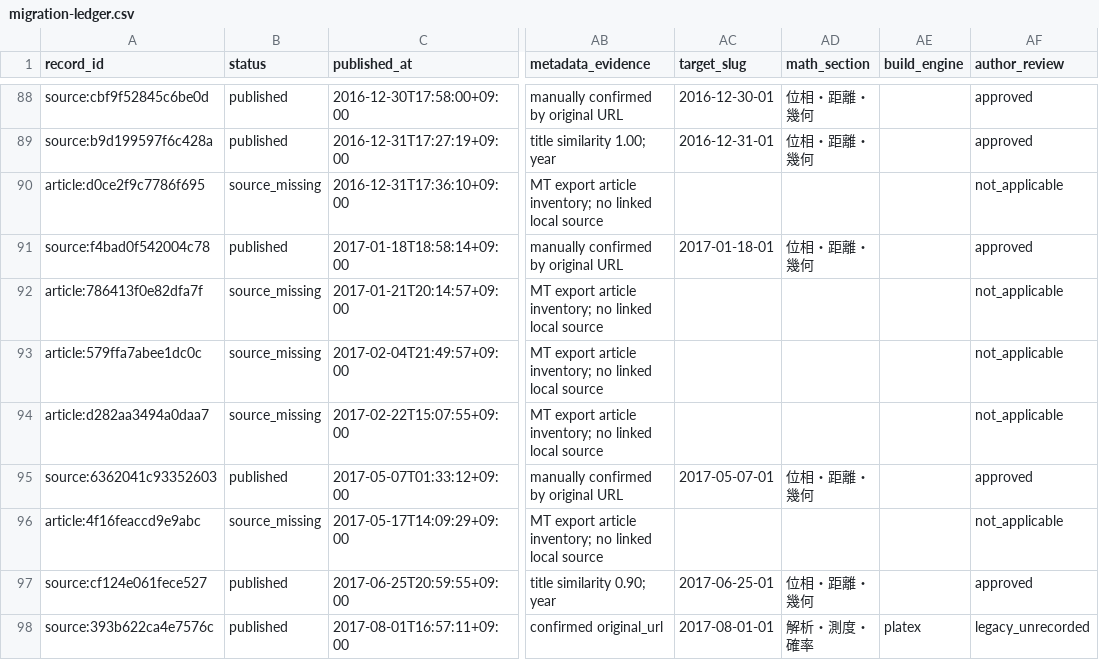
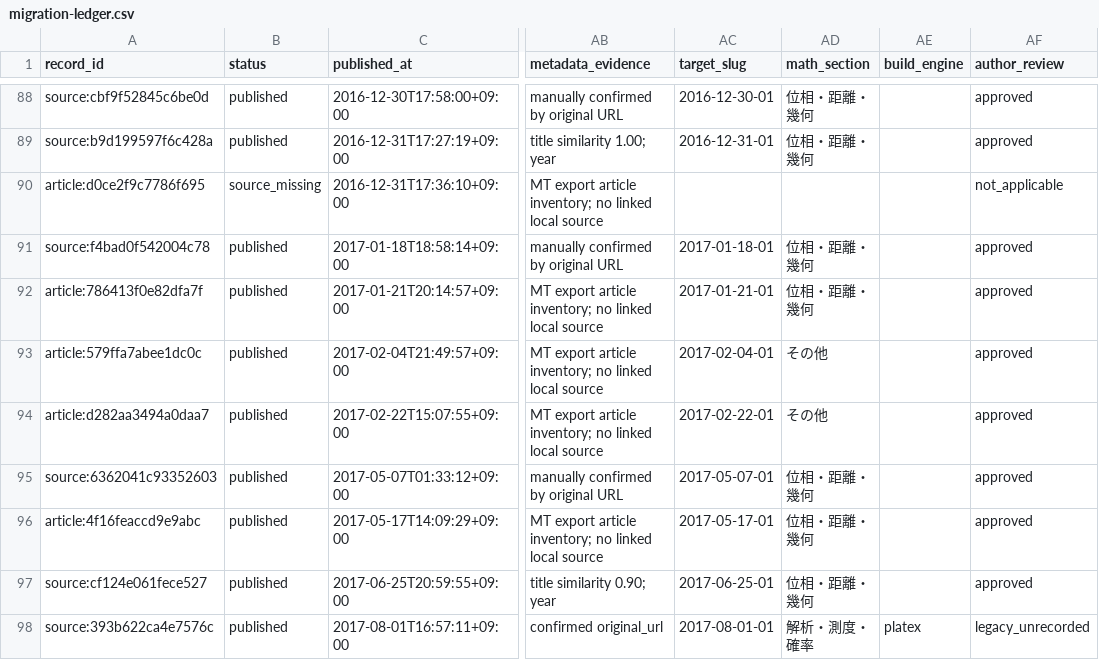
Before and after one commit to DempaComm/DempaComm.github.io, a CSV file: ledger/migration-ledger.csv, drawn as a sheet; only a part is shown, gaps mark what is left out; the diff covers the shown part only; the diff names each change by its address in the sheet, - before the commit and + after, or states it on an @@ line.

```diff
--- a/ledger/migration-ledger.csv
+++ b/ledger/migration-ledger.csv
-B92:B94 (status): source_missing
+B92:B94 (status): published
-AC92 (target_slug): (empty)
+AC92 (target_slug): 2017-01-21-01
-AD92 (math_section): (empty)
+AD92 (math_section): 位相・距離・幾何
-AF92:AF94 (author_review): not_applicable
+AF92:AF94 (author_review): approved
-AC93 (target_slug): (empty)
+AC93 (target_slug): 2017-02-04-01
-AD93:AD94 (math_section): (empty)
+AD93:AD94 (math_section): その他
-AC94 (target_slug): (empty)
+AC94 (target_slug): 2017-02-22-01
-B96 (status): source_missing
+B96 (status): published
-AC96 (target_slug): (empty)
+AC96 (target_slug): 2017-05-17-01
-AD96 (math_section): (empty)
+AD96 (math_section): 位相・距離・幾何
-AF96 (author_review): not_applicable
+AF96 (author_review): approved
```
Also changed, not shown: 40 edited cells elsewhere in this file, ledger/unmigrated-articles.csv, 36 other files.
